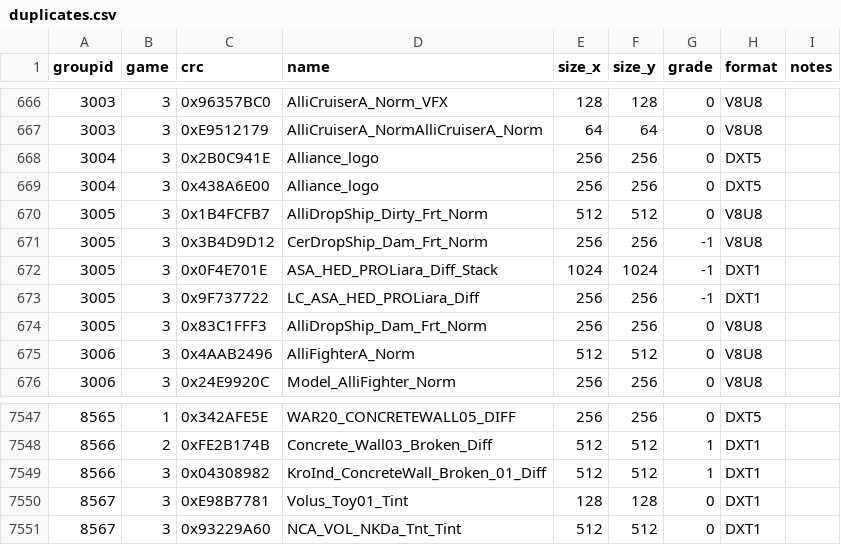
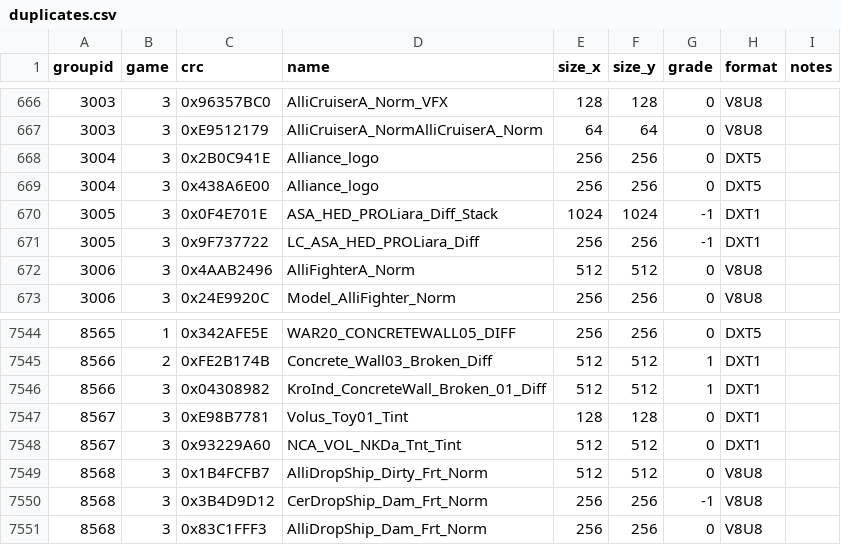
Before and after one commit to starkgate/TextureMapper, a CSV file: bin/duplicates.csv, drawn as a sheet; only a part is shown, gaps mark what is left out; removed rows and columns are numbered as before the commit, all else as after; the diff names each change by its address in the sheet, - before the commit and + after, or states it on an @@ line.

```diff
--- a/bin/duplicates.csv
+++ b/bin/duplicates.csv
-row 670: 3005 | 3 | 0x1B4FCFB7 | AlliDropShip_Dirty_Frt_Norm | 512 | 512 | 0 | V8U8
-row 671: 3005 | 3 | 0x3B4D9D12 | CerDropShip_Dam_Frt_Norm | 256 | 256 | -1 | V8U8
-row 674: 3005 | 3 | 0x83C1FFF3 | AlliDropShip_Dam_Frt_Norm | 256 | 256 | 0 | V8U8
+row 7549: 8568 | 3 | 0x1B4FCFB7 | AlliDropShip_Dirty_Frt_Norm | 512 | 512 | 0 | V8U8
+row 7550: 8568 | 3 | 0x3B4D9D12 | CerDropShip_Dam_Frt_Norm | 256 | 256 | -1 | V8U8
+row 7551: 8568 | 3 | 0x83C1FFF3 | AlliDropShip_Dam_Frt_Norm | 256 | 256 | 0 | V8U8
```
Also changed, not shown: 7 other files.
